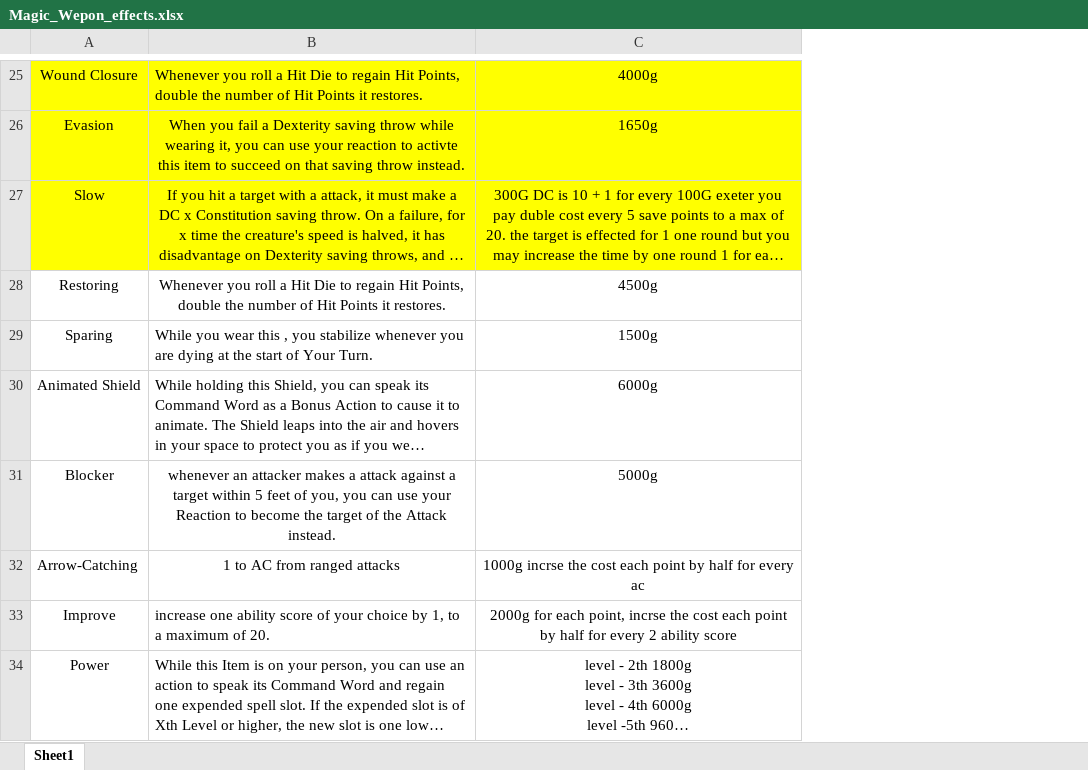
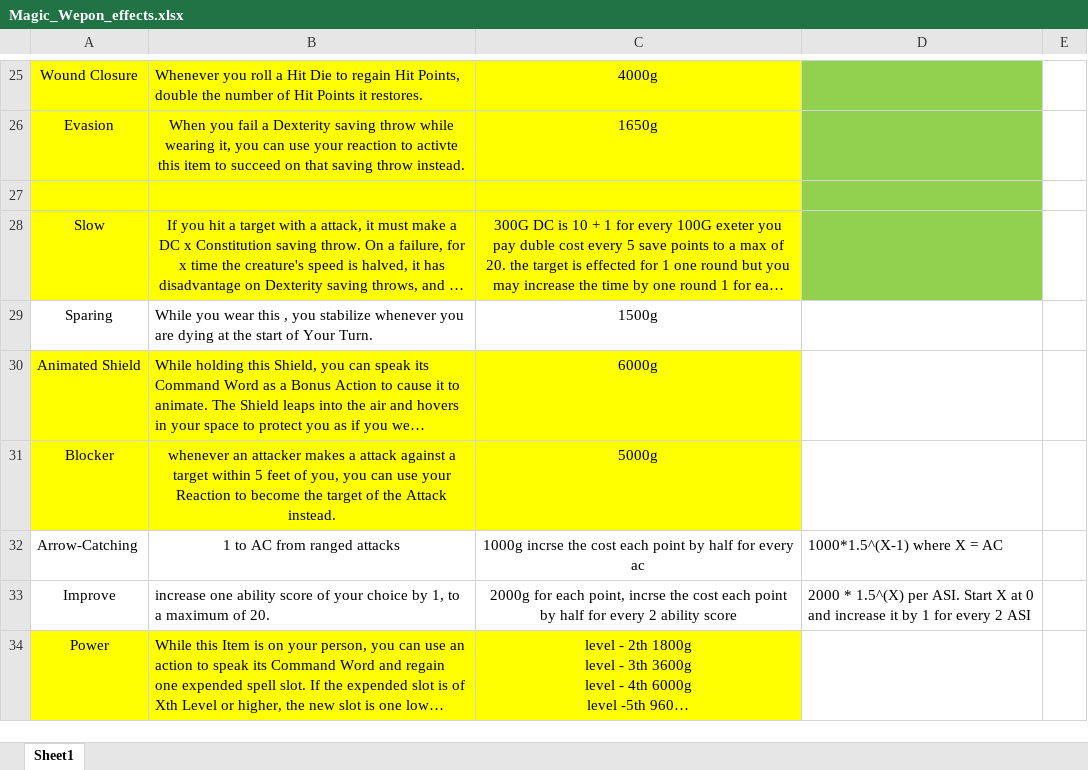
Before and after one commit to HankSnouwaert/DnD-Homebrew, an Excel workbook: ItemCrafting/Magic_Wepon_effects.xlsx, sheet Sheet1, drawn as a sheet; only a part is shown, gaps mark what is left out; long unchanged cells end in …; values as stored, in another font and other column widths than the file's, no borders; charts and pictures not drawn; removed rows and columns are numbered as before the commit, all else as after; the diff covers the shown part only; the diff names each change by its address in the sheet, - before the commit and + after, or states it on an @@ line.

```diff
--- a/ItemCrafting/Magic_Wepon_effects.xlsx (sheet Sheet1)
+++ b/ItemCrafting/Magic_Wepon_effects.xlsx (sheet Sheet1)
+column D, rows 32-33: 1000*1.5^(X-1) where X = AC | 2000 * 1.5^(X) per ASI. Start X at 0 and increase it by 1 for every 2 ASI
+column E, empty
+row 27: (empty)
-row 28: Restoring | Whenever you roll a Hit Die to regain Hit Points, double the number of Hit Points it restores. | 4500g
-A30:C31 fill: none
+A30:C31 fill: #FFFF00
-A34:C34 fill: none
+A34:C34 fill: #FFFF00
```
Also changed, not shown: 1 added row, 5 edited cells and cell formats elsewhere in this sheet, charts or pictures, ItemCrafting/Magic Item Crafting.xlsx, 7 other files.
